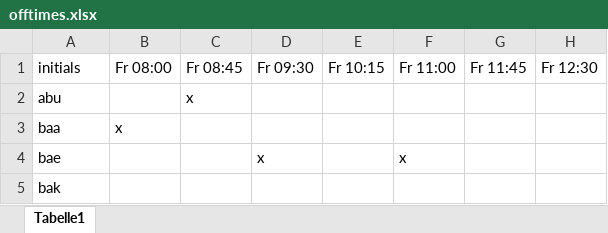
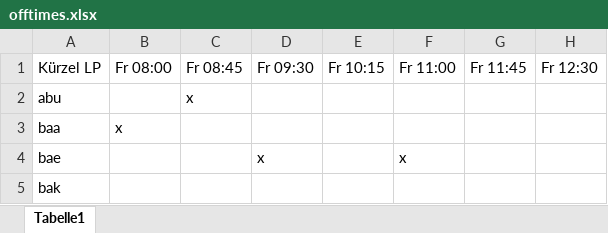
Before and after one commit to muboch/IP6-Optimal-Scheduling-of-Project-Presentations, an Excel workbook: ospp-application/src/main/resources/devdata/offtimes.xlsx, sheet Tabelle1, drawn as a sheet; only a part is shown; values as stored, in another font and other column widths than the file's, no borders; the diff names each change by its address in the sheet, - before the commit and + after, or states it on an @@ line.

```diff
--- a/ospp-application/src/main/resources/devdata/offtimes.xlsx (sheet Tabelle1)
+++ b/ospp-application/src/main/resources/devdata/offtimes.xlsx (sheet Tabelle1)
-A1: initials
+A1: Kürzel LP
```
Also changed, not shown: ospp-application/src/main/resources/devdata/lecturers.xlsx, ospp-application/src/main/resources/devdata/presentations.xlsx, 16 other files.
